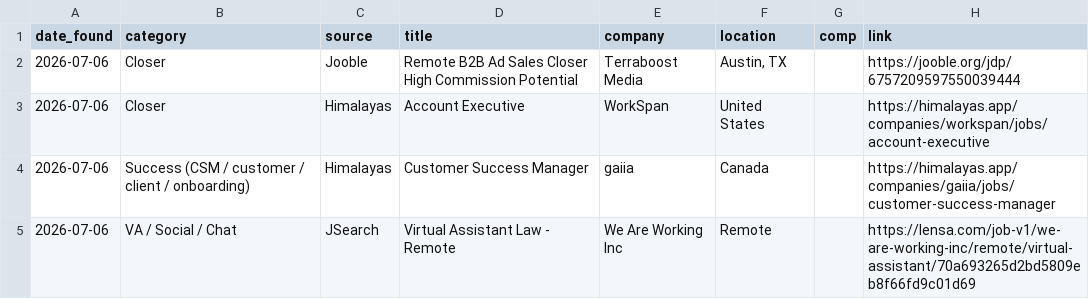
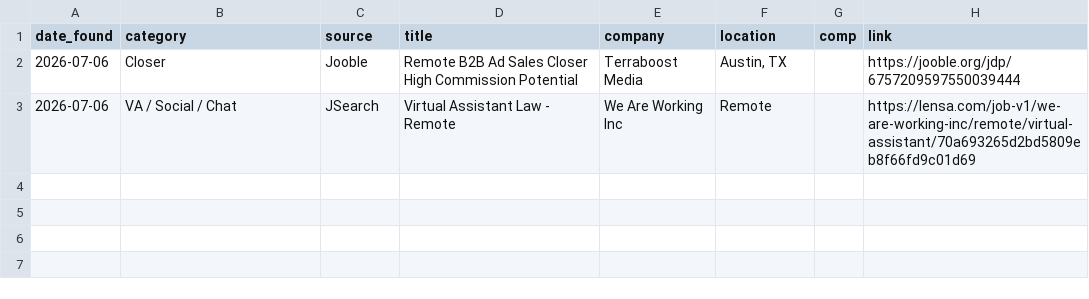
Before and after one commit to annaaimodel/better-prompt-ai-main, a CSV file: jobs/daily/2026-07-06.csv, drawn as a sheet; the diff names each change by its address in the sheet, - before the commit and + after, or states it on an @@ line.

```diff
--- a/jobs/daily/2026-07-06.csv
+++ b/jobs/daily/2026-07-06.csv
-row 3: 2026-07-06 | Closer | Himalayas | Account Executive | WorkSpan | United States |  | https://himalayas.app/companies/workspan/jobs/account-executive
-row 4: 2026-07-06 | Success (CSM / customer / client / onboarding) | Himalayas | Customer Success Manager | gaiia | Canada |  | https://himalayas.app/companies/gaiia/jobs/customer-success-manager
```
Also changed, not shown: 4 other files.
